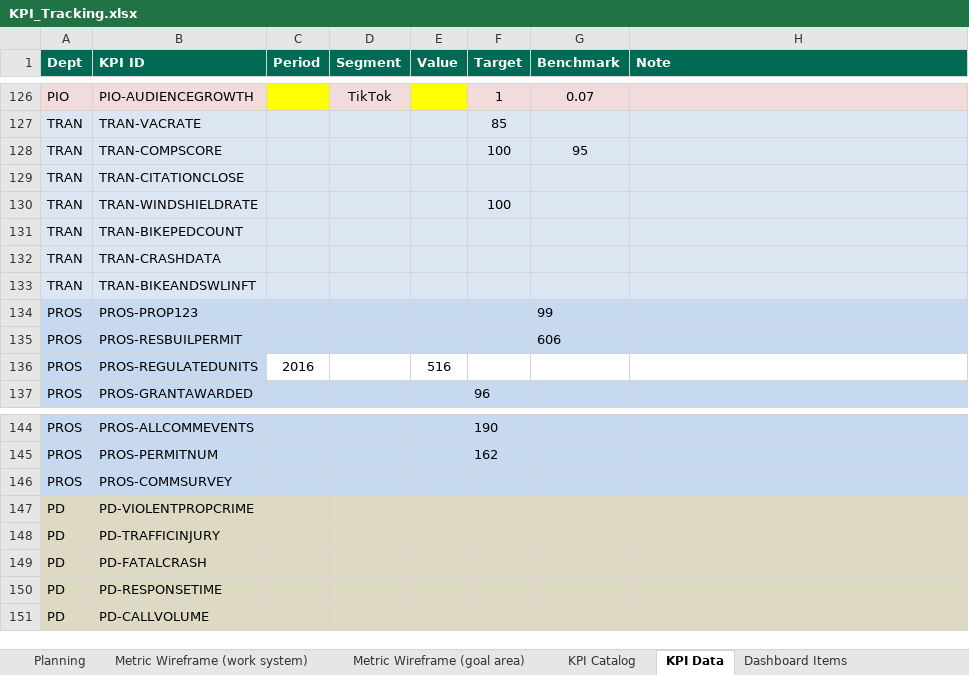
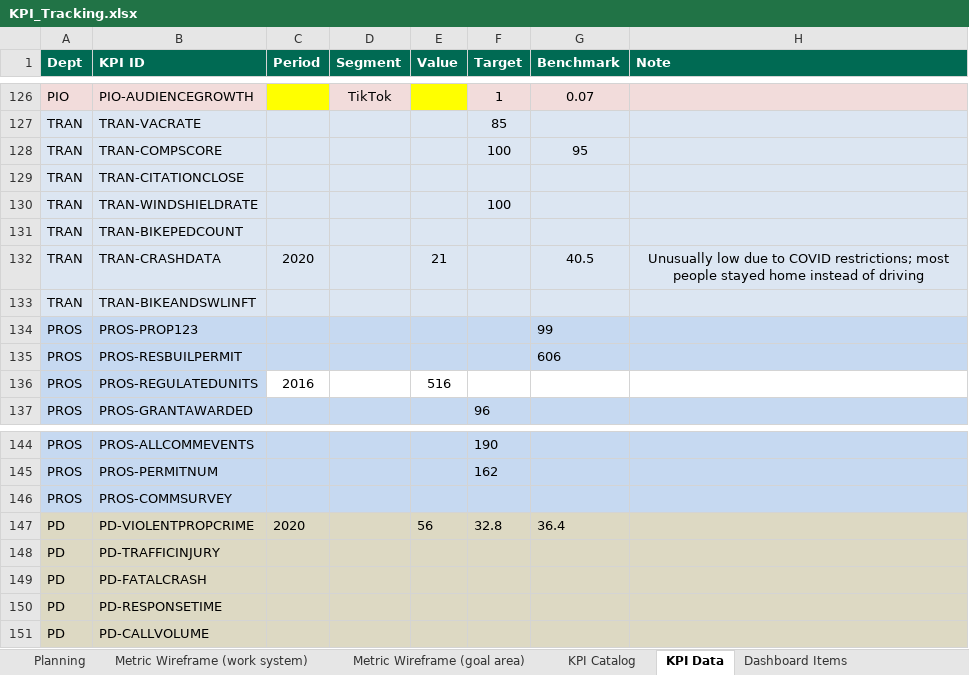
Before and after one commit to marycathrynlord-test/CoD_PerformanceDash_External, an Excel workbook: KPI_Tracking.xlsx, sheet KPI Data, drawn as a sheet; only a part is shown, gaps mark what is left out; values as stored, in another font and other column widths than the file's, no borders; the diff covers the shown part only; the diff names each change by its address in the sheet, - before the commit and + after, or states it on an @@ line.

```diff
--- a/KPI_Tracking.xlsx (sheet KPI Data)
+++ b/KPI_Tracking.xlsx (sheet KPI Data)
-C132 (Period): (empty)
+C132 (Period): 2020
-E132 (Value): (empty)
+E132 (Value): 21
-G132 (Benchmark): (empty)
+G132 (Benchmark): 40.5
-H132 (Note): (empty)
+H132 (Note): Unusually low due to COVID restrictions; most people stayed home instead of driving
-C147 (Period): (empty)
+C147 (Period): 2020
-E147 (Value): (empty)
+E147 (Value): 56
-F147 (Target): (empty)
+F147 (Target): 32.8
-G147 (Benchmark): (empty)
+G147 (Benchmark): 36.4
```
Also changed, not shown: 22 added rows and 1 removed row elsewhere in this sheet, sheet KPI Catalog, 3 other files.
